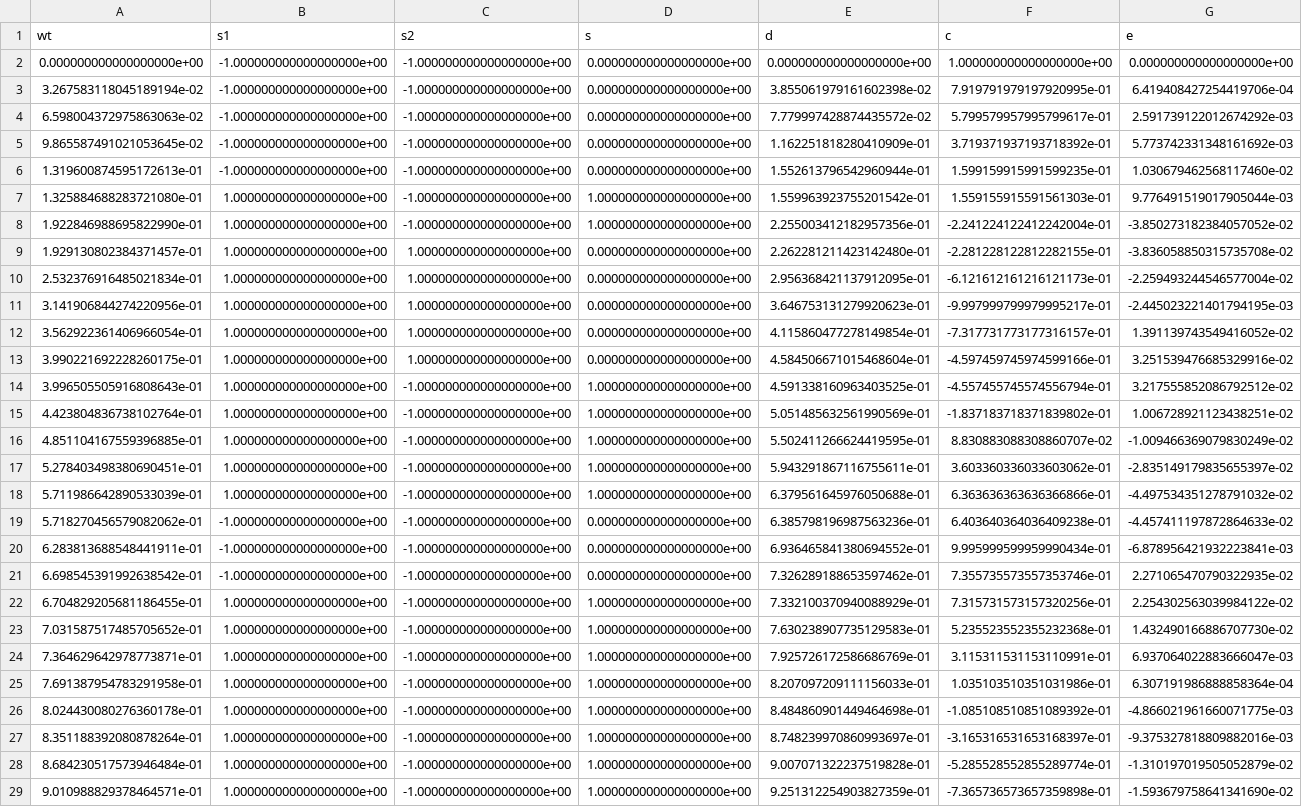
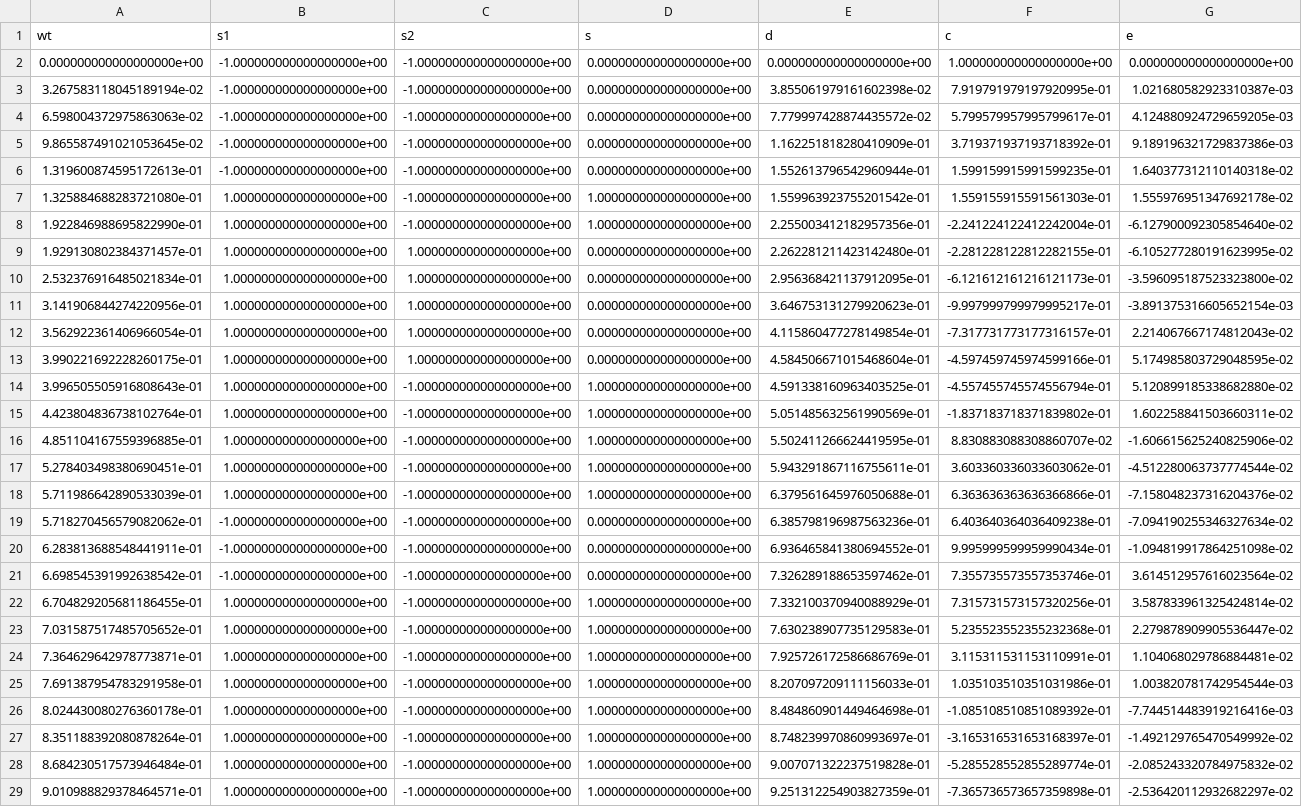
Before and after one commit to IAS-Uni-Siegen/PE_course, a CSV file: lecture/fig/lec06/PWM_single_phase_overmod_example.csv, drawn as a sheet; only a part is shown; the diff covers the shown part only; the diff names each change by its address in the sheet, - before the commit and + after, or states it on an @@ line.

```diff
--- a/lecture/fig/lec06/PWM_single_phase_overmod_example.csv
+++ b/lecture/fig/lec06/PWM_single_phase_overmod_example.csv
-G3 (e): 6.419408427254419706e-04
+G3 (e): 1.021680582923310387e-03
-G4 (e): 2.591739122012674292e-03
+G4 (e): 4.124880924729659205e-03
-G5 (e): 5.773742331348161692e-03
+G5 (e): 9.189196321729837386e-03
-G6 (e): 1.030679462568117460e-02
+G6 (e): 1.640377312110140318e-02
-G7 (e): 9.776491519017905044e-03
+G7 (e): 1.555976951347692178e-02
-G8 (e): -3.850273182384057052e-02
+G8 (e): -6.127900092305854640e-02
-G9 (e): -3.836058850315735708e-02
+G9 (e): -6.105277280191623995e-02
-G10 (e): -2.259493244546577004e-02
+G10 (e): -3.596095187523323800e-02
-G11 (e): -2.445023221401794195e-03
+G11 (e): -3.891375316605652154e-03
-G12 (e): 1.391139743549416052e-02
+G12 (e): 2.214067667174812043e-02
-G13 (e): 3.251539476685329916e-02
+G13 (e): 5.174985803729048595e-02
-G14 (e): 3.217555852086792512e-02
+G14 (e): 5.120899185338682880e-02
-G15 (e): 1.006728921123438251e-02
+G15 (e): 1.602258841503660311e-02
-G16 (e): -1.009466369079830249e-02
+G16 (e): -1.606615625240825906e-02
-G17 (e): -2.835149179835655397e-02
+G17 (e): -4.512280063737774544e-02
-G18 (e): -4.497534351278791032e-02
+G18 (e): -7.158048237316204376e-02
-G19 (e): -4.457411197872864633e-02
+G19 (e): -7.094190255346327634e-02
-G20 (e): -6.878956421932223841e-03
+G20 (e): -1.094819917864251098e-02
-G21 (e): 2.271065470790322935e-02
+G21 (e): 3.614512957616023564e-02
-G22 (e): 2.254302563039984122e-02
+G22 (e): 3.587833961325424814e-02
-G23 (e): 1.432490166886707730e-02
+G23 (e): 2.279878909905536447e-02
-G24 (e): 6.937064022883666047e-03
+G24 (e): 1.104068029786884481e-02
-G25 (e): 6.307191986888858364e-04
+G25 (e): 1.003820781742954544e-03
-G26 (e): -4.866021961660071775e-03
+G26 (e): -7.744514483919216416e-03
-G27 (e): -9.375327818809882016e-03
+G27 (e): -1.492129765470549992e-02
-G28 (e): -1.310197019505052879e-02
+G28 (e): -2.085243320784975832e-02
-G29 (e): -1.593679758641341690e-02
+G29 (e): -2.536420112932682297e-02
```
Also changed, not shown: 149 edited cells elsewhere in this file, lecture/fig/lec06/PWM_single_phase_comp_example.csv, lecture/fig/lec06/PWM_single_phase_int_example.csv, 5 other files.
